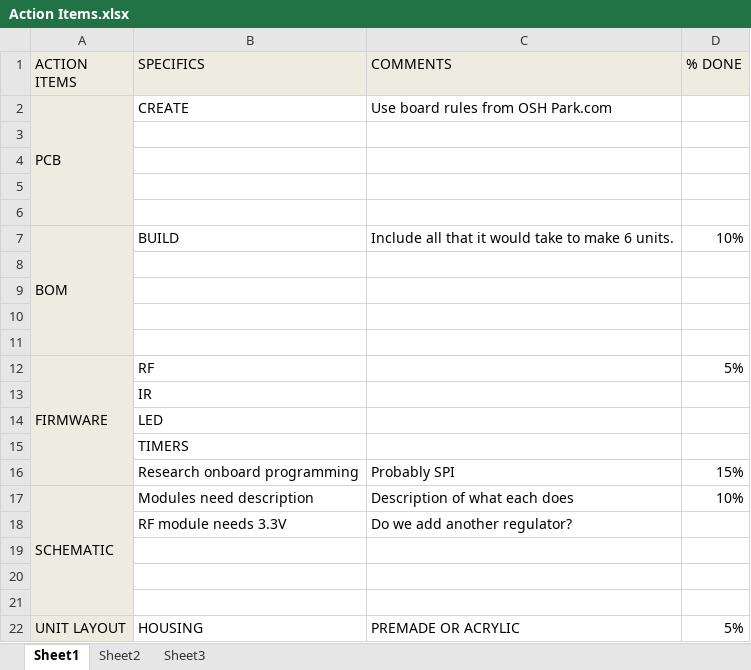
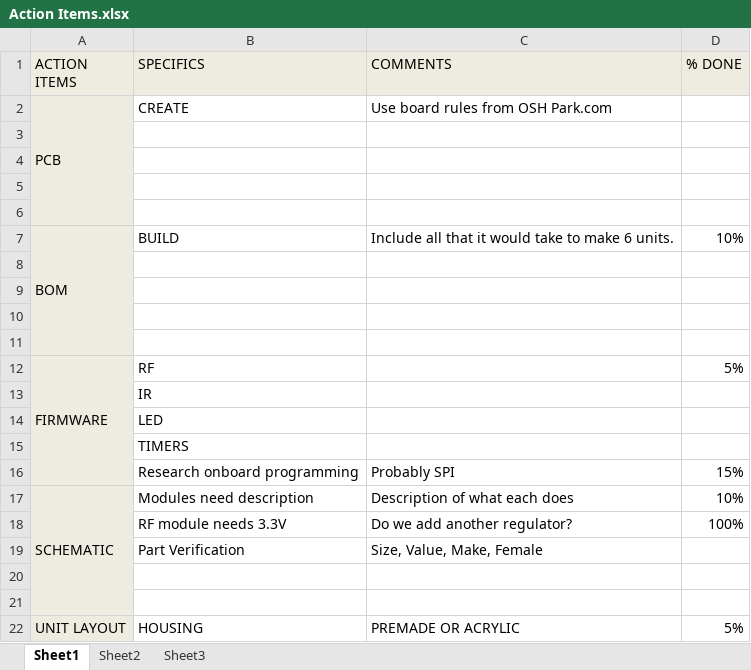
Before and after one commit to djklup/SignalSenders, an Excel workbook: Project Details/Action Items.xlsx, sheet Sheet1, drawn as a sheet; values as stored, in another font and other column widths than the file's, no borders; the diff names each change by its address in the sheet, - before the commit and + after, or states it on an @@ line.

Commit message:
Added part verification needed for schematic.

```diff
--- a/Project Details/Action Items.xlsx (sheet Sheet1)
+++ b/Project Details/Action Items.xlsx (sheet Sheet1)
-D18 (% DONE): (empty)
+D18 (% DONE): 100%
-row 19: (empty)
+row 19:  | Part Verification | Size, Value, Make, Female
```
